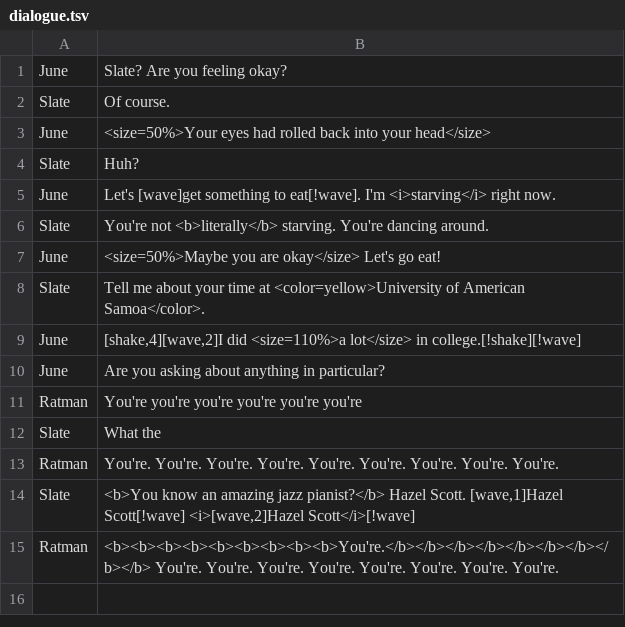
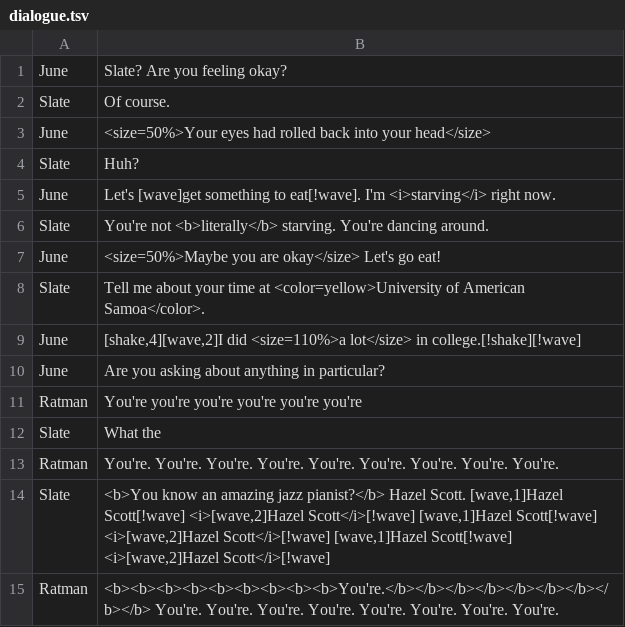
Before and after one commit to alexzorzella/Socrates_Plugin, a TSV file: Assets/StreamingAssets/Localization/dialogue.tsv, drawn as a sheet.

Commit message:
Still testing dialogue

```diff
--- a/Assets/StreamingAssets/Localization/dialogue.tsv
+++ b/Assets/StreamingAssets/Localization/dialogue.tsv
@@ -13,3 +13,3 @@ Slate	What the
 Ratman	You're. You're. You're. You're. You're. You're. You're. You're. You're.
-Slate	<b>You know an amazing jazz pianist?</b> Hazel Scott. [wave,1]Hazel Scott[!wave] <i>[wave,2]Hazel Scott</i>[!wave]
+Slate	<b>You know an amazing jazz pianist?</b> Hazel Scott.  [wave,1]Hazel Scott[!wave] <i>[wave,2]Hazel Scott</i>[!wave] [wave,1]Hazel Scott[!wave] <i>[wave,2]Hazel Scott</i>[!wave] [wave,1]Hazel Scott[!wave] <i>[wave,2]Hazel Scott</i>[!wave]
 Ratman	<b><b><b><b><b><b><b><b><b>You're.</b></b></b></b></b></b></b></b></b> You're. You're. You're. You're. You're. You're. You're. You're.
```
Also changed, not shown: 1 other file.
